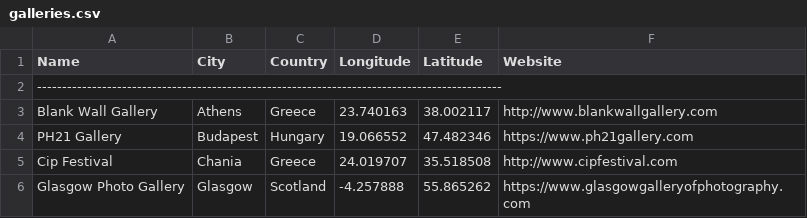
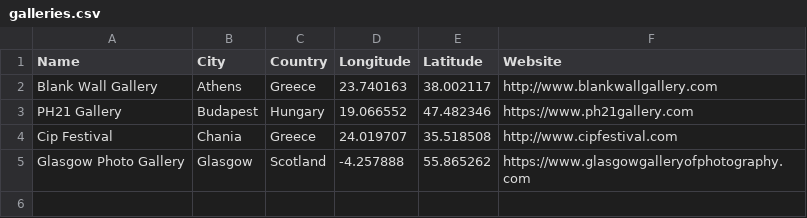
Before and after one commit to karsha19/haraldoalbergaria.page, a CSV file: map/exhibits/build/galleries.csv, drawn as a sheet; the diff names each change by its address in the sheet, - before the commit and + after, or states it on an @@ line.

Commit message:
Edited exhibits map files

```diff
--- a/map/exhibits/build/galleries.csv
+++ b/map/exhibits/build/galleries.csv
-row 2: ---------------------------------------------------------------------------------------------
```
